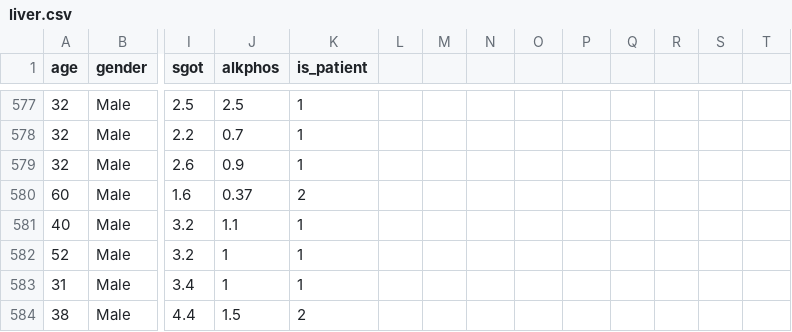
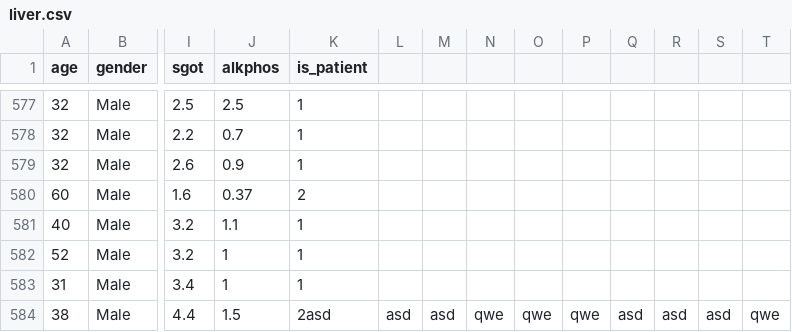
Before and after one commit to mdatsev/smartdiagnoser, a CSV file: datasets/liver.csv, drawn as a sheet; only a part is shown, gaps mark what is left out; the diff names each change by its address in the sheet, - before the commit and + after, or states it on an @@ line.

```diff
--- a/datasets/liver.csv
+++ b/datasets/liver.csv
-K584 (is_patient): 2
+K584 (is_patient): 2asd
-L584: (empty)
+L584: asd
-M584: (empty)
+M584: asd
-N584: (empty)
+N584: qwe
-O584: (empty)
+O584: qwe
-P584: (empty)
+P584: qwe
-Q584: (empty)
+Q584: asd
-R584: (empty)
+R584: asd
-S584: (empty)
+S584: asd
-T584: (empty)
+T584: qwe
```
Also changed, not shown: 1 other file.
